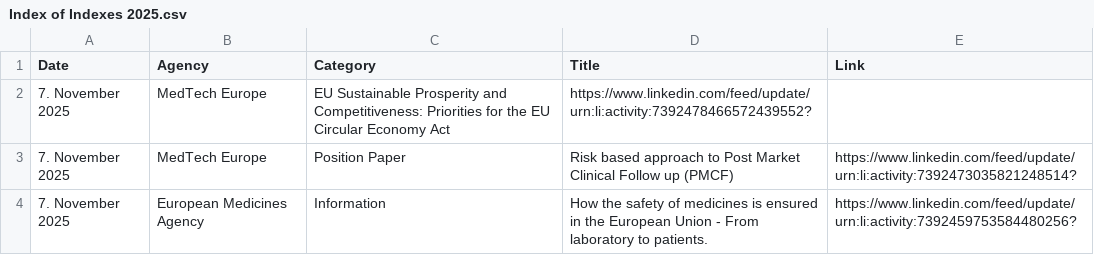
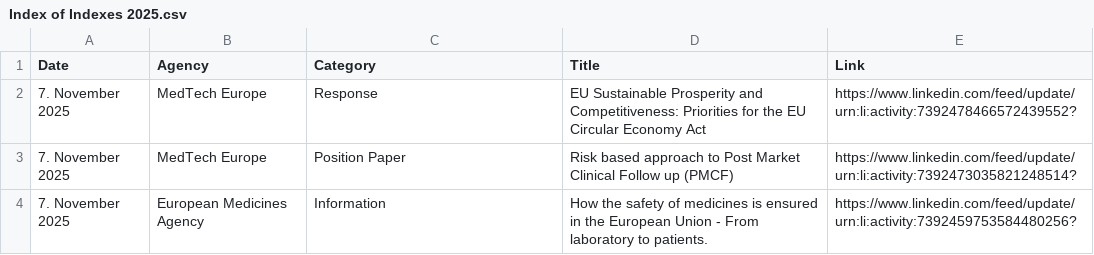
Before and after one commit to MartinCKing/Index-of-Indexes, a CSV file: Index of Indexes 2025.csv, drawn as a sheet; only a part is shown.

Commit message:
Update Index of Indexes 2025.csv

```diff
--- a/Index of Indexes 2025.csv
+++ b/Index of Indexes 2025.csv
@@ -1,3 +1,3 @@
 Date,Agency,Category,Title,Link
-7. November 2025,MedTech Europe,EU Sustainable Prosperity and Competitiveness: Priorities for the EU Circular Economy Act,https://www.linkedin.com/feed/update/urn:li:activity:7392478466572439552?
+7. November 2025,MedTech Europe,Response,EU Sustainable Prosperity and Competitiveness: Priorities for the EU Circular Economy Act,https://www.linkedin.com/feed/update/urn:li:activity:7392478466572439552?
 7. November 2025,MedTech Europe,Position Paper,Risk based approach to Post Market Clinical Follow up (PMCF),https://www.linkedin.com/feed/update/urn:li:activity:7392473035821248514?
```
